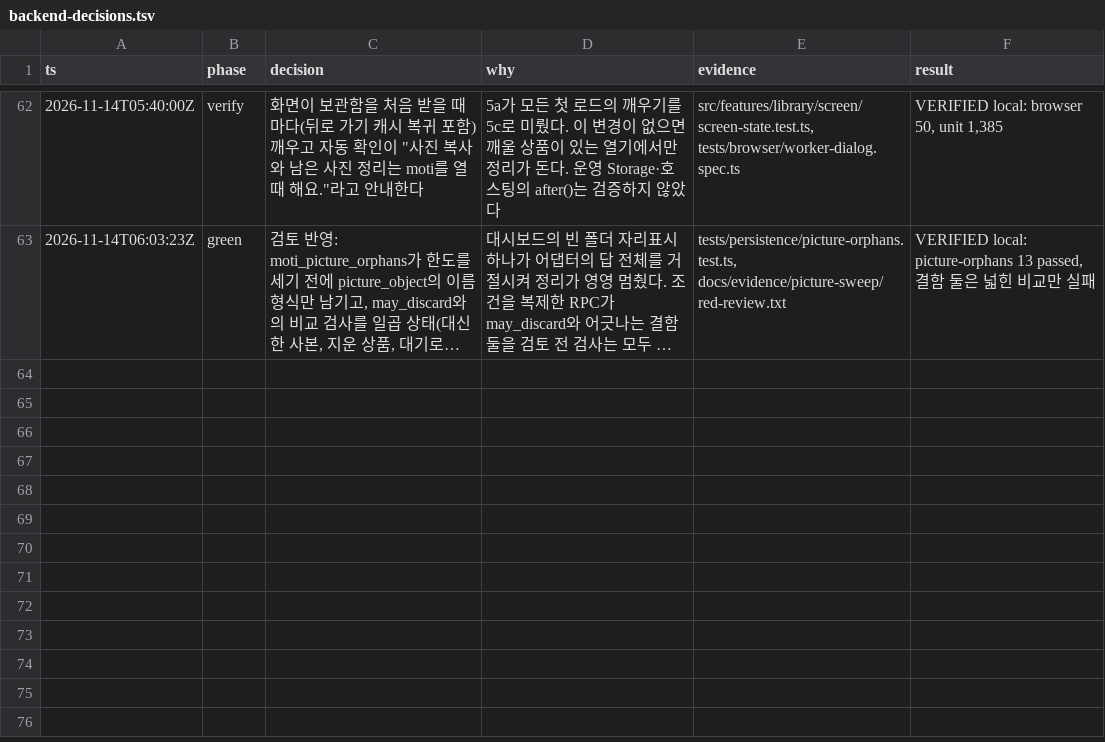
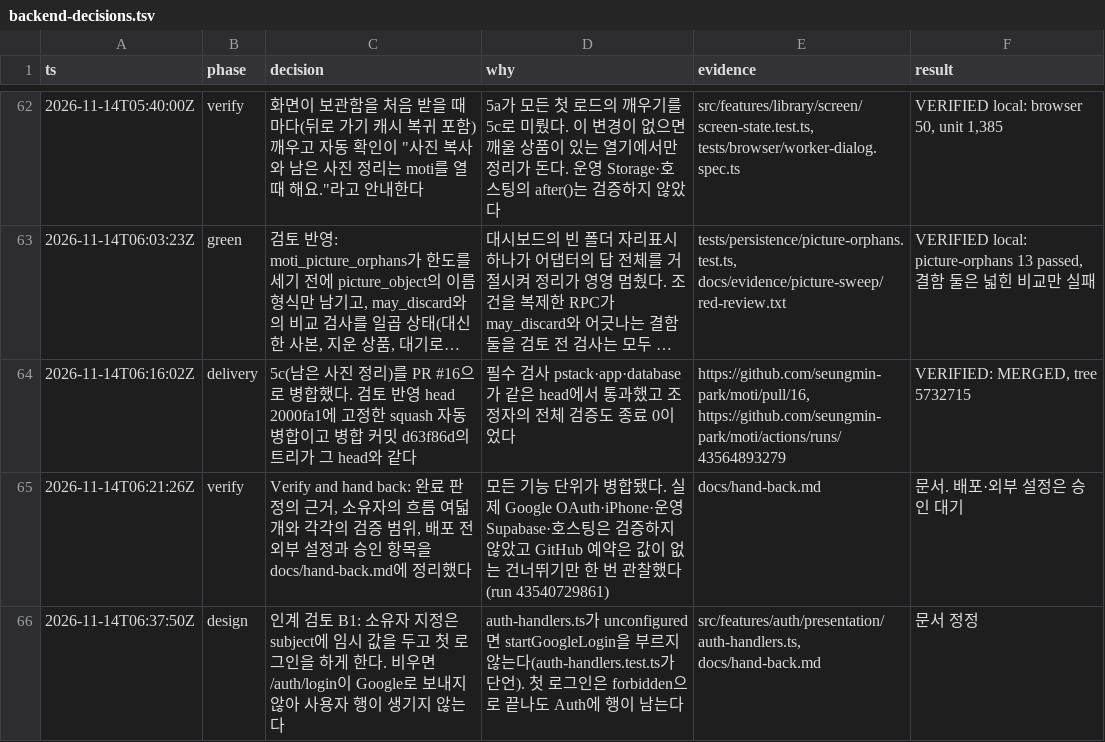
Before and after one commit to seungmin-park/moti, a TSV file: docs/backend-decisions.tsv, drawn as a sheet; only a part is shown, gaps mark what is left out; long unchanged cells end in …; the diff names each change by its address in the sheet, - before the commit and + after, or states it on an @@ line.

```diff
--- a/docs/backend-decisions.tsv
+++ b/docs/backend-decisions.tsv
+row 64: 2026-11-14T06:16:02Z | delivery | 5c(남은 사진 정리)를 PR #16으로 병합했다. 검토 반영 head 2000fa1에 고정한 squash 자동 병합이고 병합 커밋 d63f86d의 트리가 그 head와 같다 | 필수 검사 pstack·app·database가 같은 head에서 통과했고 조정자의 전체 검증도 종료 0이었다 | https://github.com/seungmin-park/moti/pull/16, https://github.com/seungmin-park/moti/actions/runs/43564893279 | VERIFIED: MERGED, tree 5732715
+row 65: 2026-11-14T06:21:26Z | verify | Verify and hand back: 완료 판정의 근거, 소유자의 흐름 여덟 개와 각각의 검증 범위, 배포 전 외부 설정과 승인 항목을 docs/hand-back.md에 정리했다 | 모든 기능 단위가 병합됐다. 실제 Google OAuth·iPhone·운영 Supabase·호스팅은 검증하지 않았고 GitHub 예약은 값이 없는 건너뛰기만 한 번 관찰했다(run 43540729861) | docs/hand-back.md | 문서. 배포·외부 설정은 승인 대기
+row 66: 2026-11-14T06:37:50Z | design | 인계 검토 B1: 소유자 지정은 subject에 임시 값을 두고 첫 로그인을 하게 한다. 비우면 /auth/login이 Google로 보내지 않아 사용자 행이 생기지 않는다 | auth-handlers.ts가 unconfigured면 startGoogleLogin을 부르지 않는다(auth-handlers.test.ts가 단언). 첫 로그인은 forbidden으로 끝나도 Auth에 행이 남는다 | src/features/auth/presentation/auth-handlers.ts, docs/hand-back.md | 문서 정정
```
Also changed, not shown: 5 other files.
